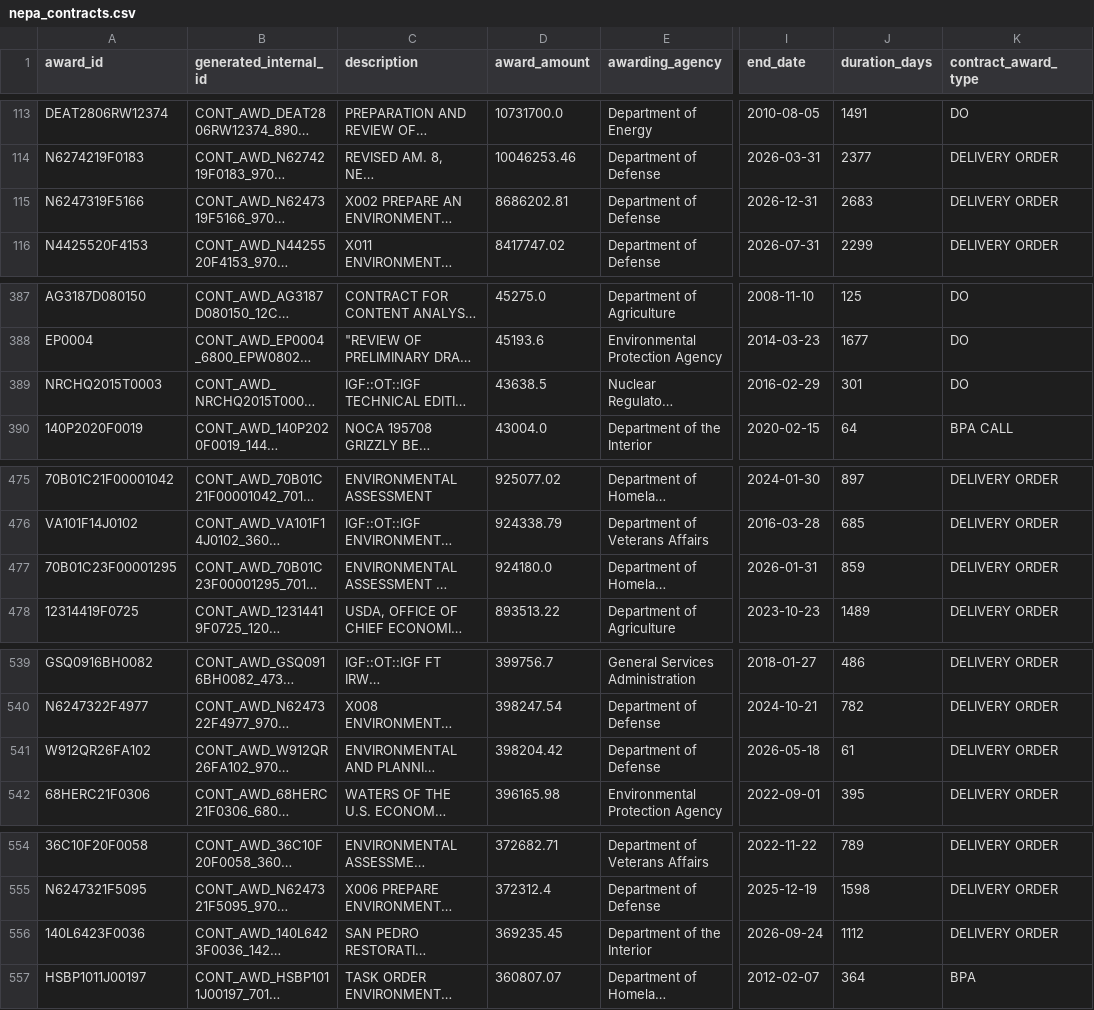
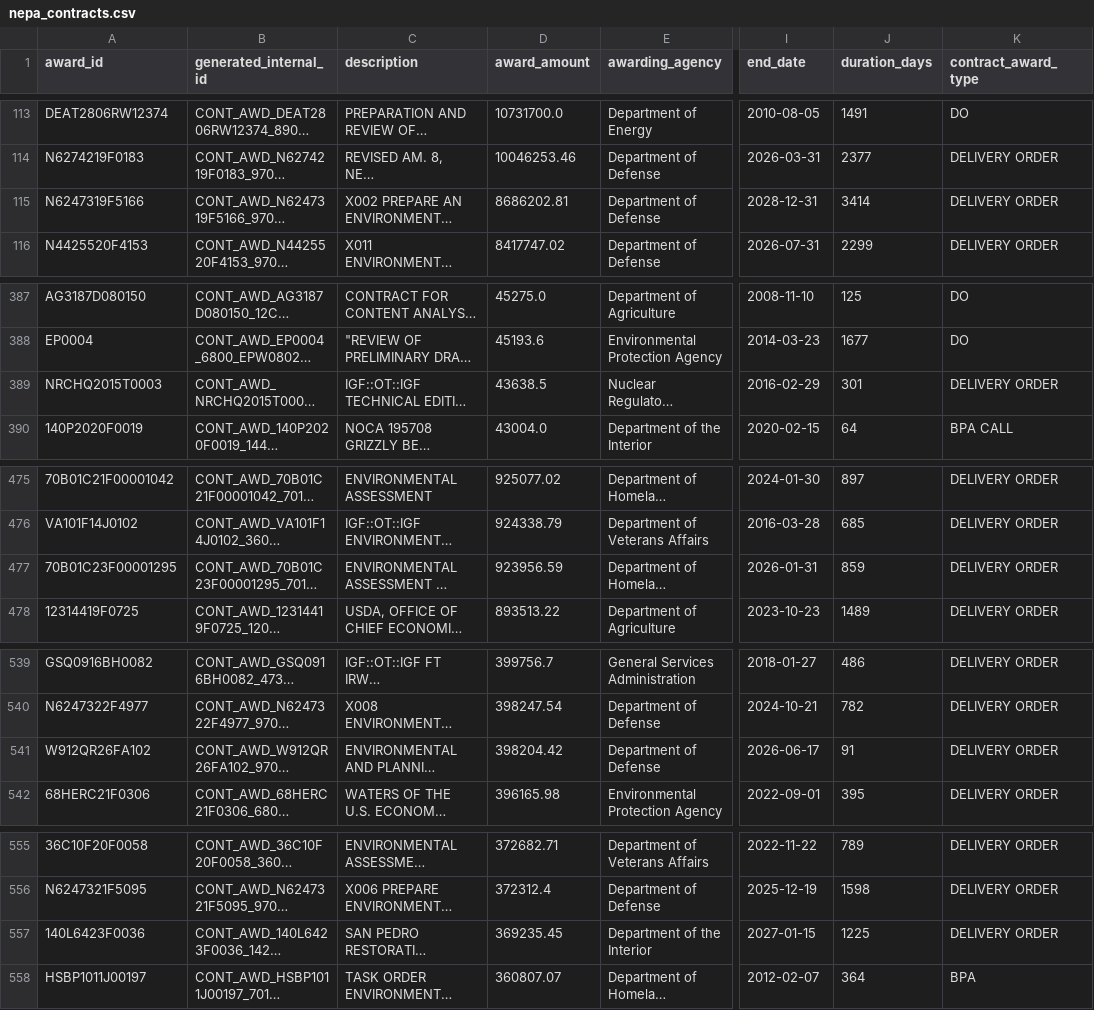
Before and after one commit to tbhochman/nepa-contractor-costs, a CSV file: data/nepa_contracts.csv, drawn as a sheet; only a part is shown, gaps mark what is left out; long unchanged cells end in …; addresses are those after the commit; the diff covers the shown part only; the diff names each change by its address in the sheet, - before the commit and + after, or states it on an @@ line.

```diff
--- a/data/nepa_contracts.csv
+++ b/data/nepa_contracts.csv
-I115 (end_date): 2026-12-31
+I115 (end_date): 2028-12-31
-J115 (duration_days): 2683
+J115 (duration_days): 3414
-K389 (contract_award_type): DO
+K389 (contract_award_type): DELIVERY ORDER
-D477 (award_amount): 924180.0
+D477 (award_amount): 923956.59
-I541 (end_date): 2026-05-18
+I541 (end_date): 2026-06-17
-J541 (duration_days): 61
+J541 (duration_days): 91
-I557 (end_date): 2026-09-24
+I557 (end_date): 2027-01-15
-J557 (duration_days): 1112
+J557 (duration_days): 1225
```
Also changed, not shown: 6 added rows, 6 removed rows and 2 edited cells elsewhere in this file, 2 other files.
